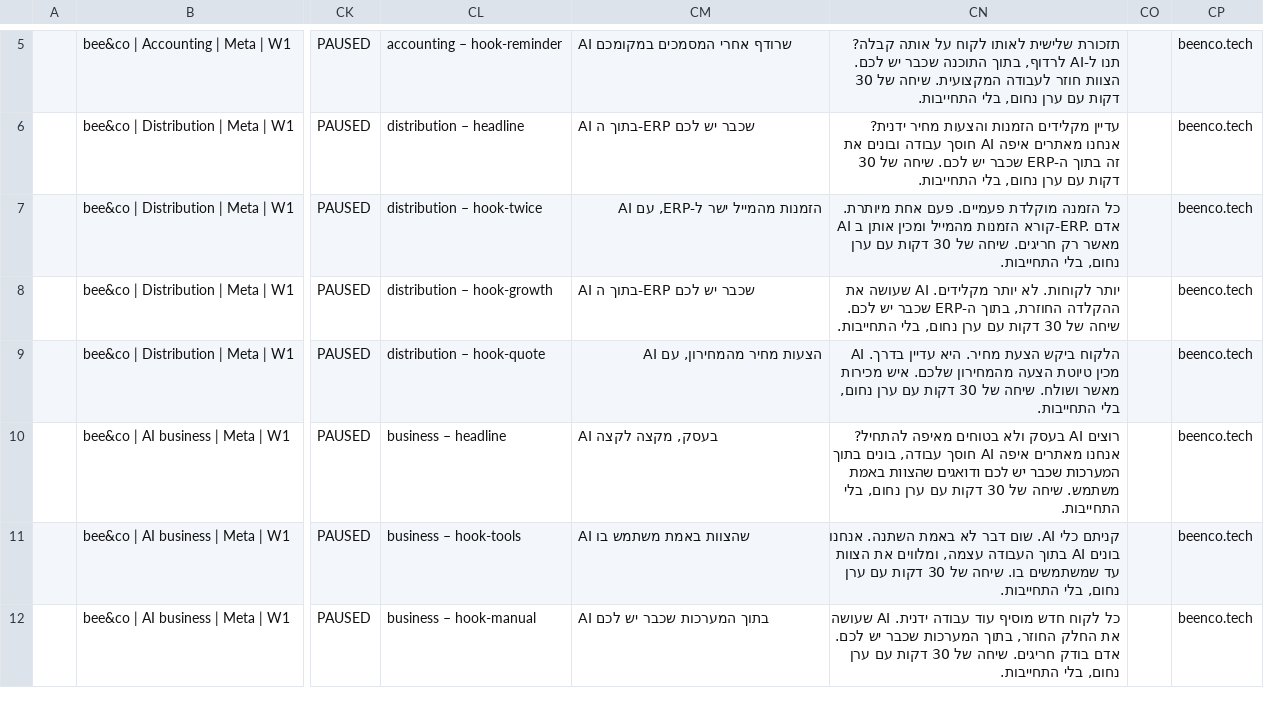
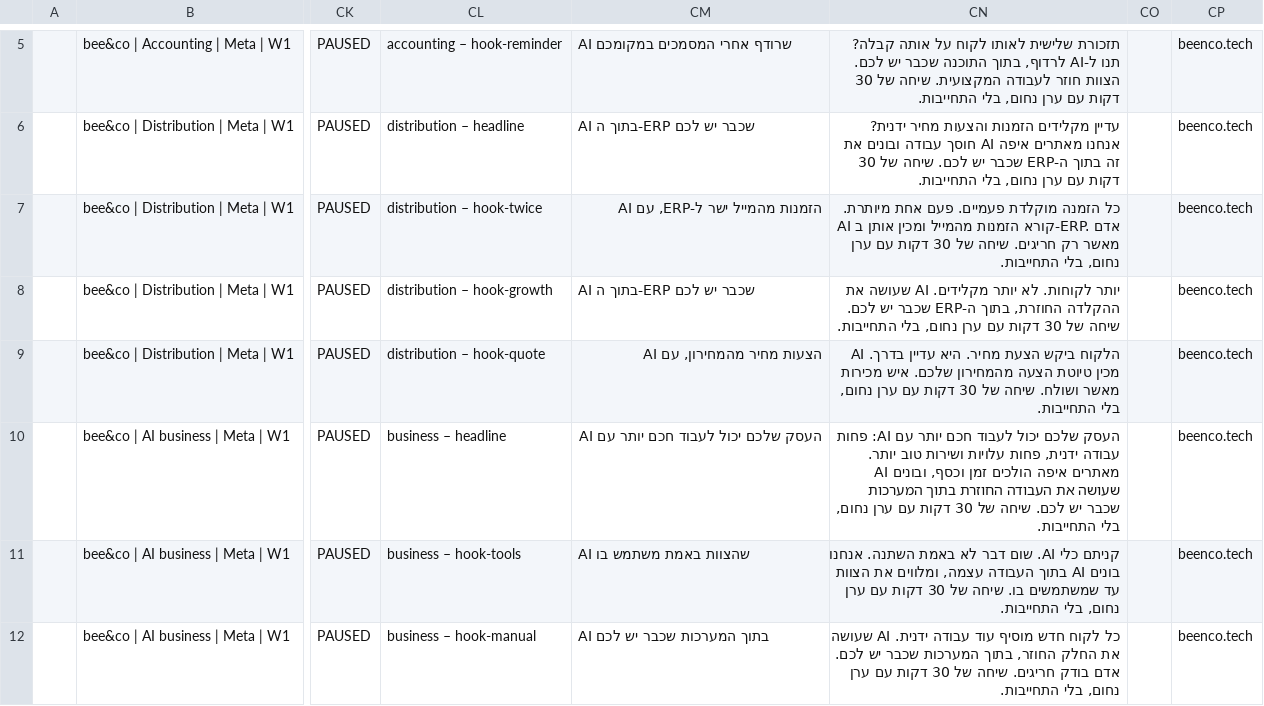
Before and after one commit to eranachum-commits/nachum.ai, a CSV file: marketing/ads/meta-ads-import.csv, drawn as a sheet; only a part is shown, gaps mark what is left out; the diff names each change by its address in the sheet, - before the commit and + after, or states it on an @@ line.

```diff
--- a/marketing/ads/meta-ads-import.csv
+++ b/marketing/ads/meta-ads-import.csv
-CM10: AI בעסק, מקצה לקצה
+CM10: העסק שלכם יכול לעבוד חכם יותר עם AI
-CN10: רוצים AI בעסק ולא בטוחים מאיפה להתחיל? אנחנו מאתרים איפה AI חוסך עבודה, בונים בתוך המערכות שכבר יש לכם ודואגים שהצוות באמת משתמש. שיחה של…
+CN10: העסק שלכם יכול לעבוד חכם יותר עם AI: פחות עבודה ידנית, פחות עלויות ושירות טוב יותר. מאתרים איפה הולכים זמן וכסף, ובונים AI שעושה את העבודה החוזרת בתוך המערכות שכבר יש לכם. שיחה של…
```
Also changed, not shown: marketing/ads/google-ads-editor.csv, marketing/ads/meta-upload/meta-ads-import.csv, 10 other files.
